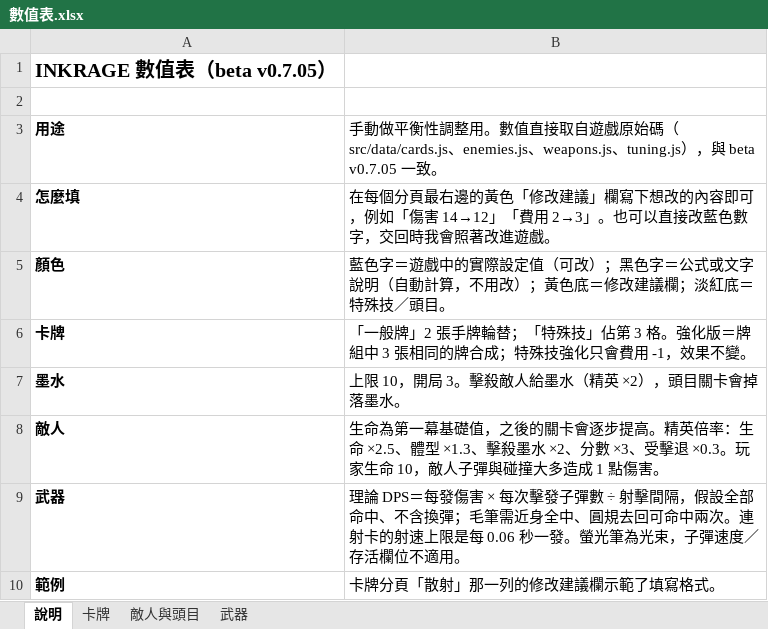
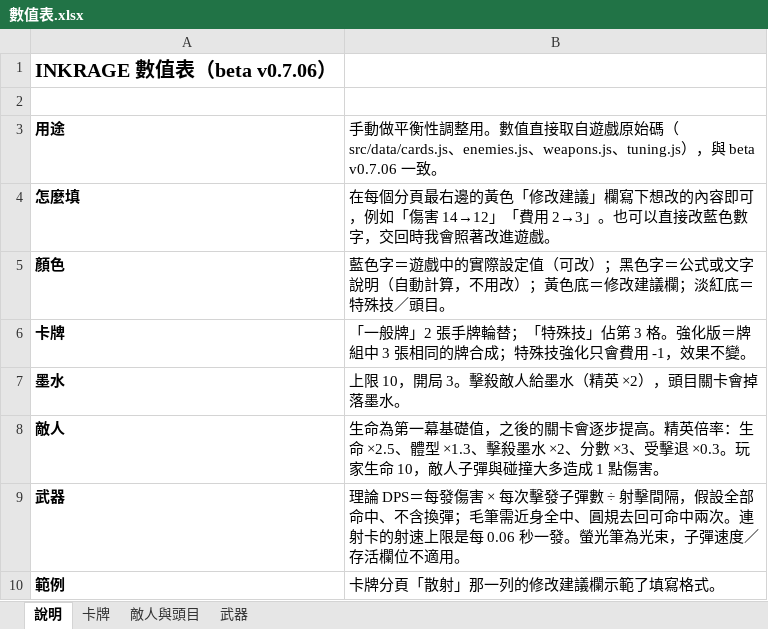
Before and after one commit to archie-30/FALLINK, an Excel workbook: 數值表.xlsx, sheet 說明, drawn as a sheet; values as stored, in another font and other column widths than the file's, no borders; the diff names each change by its address in the sheet, - before the commit and + after, or states it on an @@ line.

```diff
--- a/數值表.xlsx (sheet 說明)
+++ b/數值表.xlsx (sheet 說明)
-A1: INKRAGE 數值表（beta v0.7.05）
+A1: INKRAGE 數值表（beta v0.7.06）
-B3: …，與 beta v0.7.05 一致。
+B3: …，與 beta v0.7.06 一致。
```
Also changed, not shown: sheet 武器, 15 other files.
